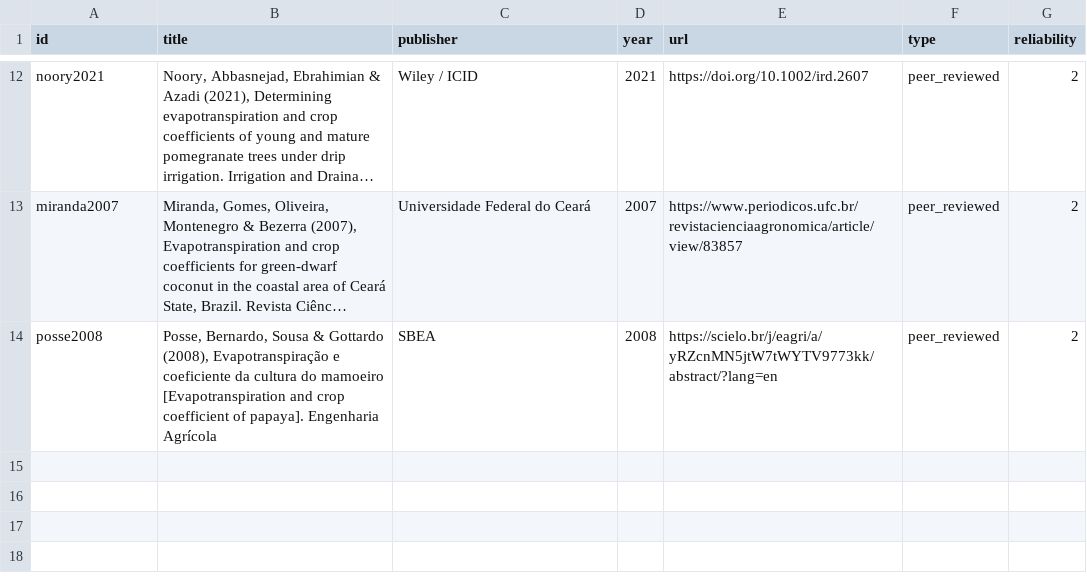
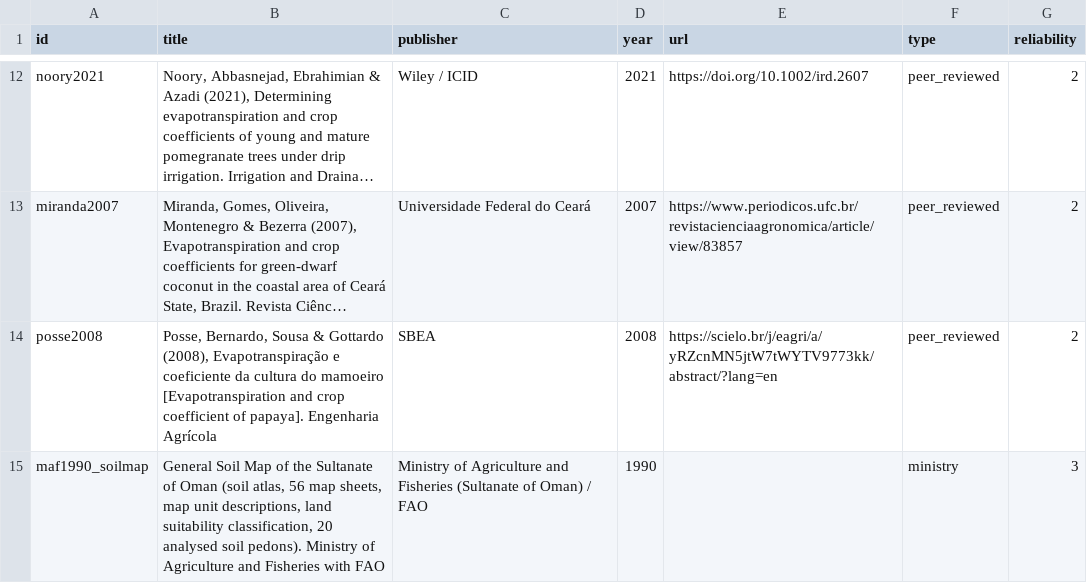
Before and after one commit to ishaqsqu-ctrl/oman-agri, a CSV file: data/sources.csv, drawn as a sheet; only a part is shown, gaps mark what is left out; long unchanged cells end in …; the diff names each change by its address in the sheet, - before the commit and + after, or states it on an @@ line.

```diff
--- a/data/sources.csv
+++ b/data/sources.csv
+row 15: maf1990_soilmap | General Soil Map of the Sultanate of Oman (soil atlas, 56 map sheets, map unit descriptions, land suitability classification, 20 analysed soil pedons). Ministry of Agriculture and Fisheries with FAO | Ministry of Agriculture and Fisheries (Sultanate of Oman) / FAO | 1990 |  | ministry | 3
```
Also changed, not shown: 5 other files.
